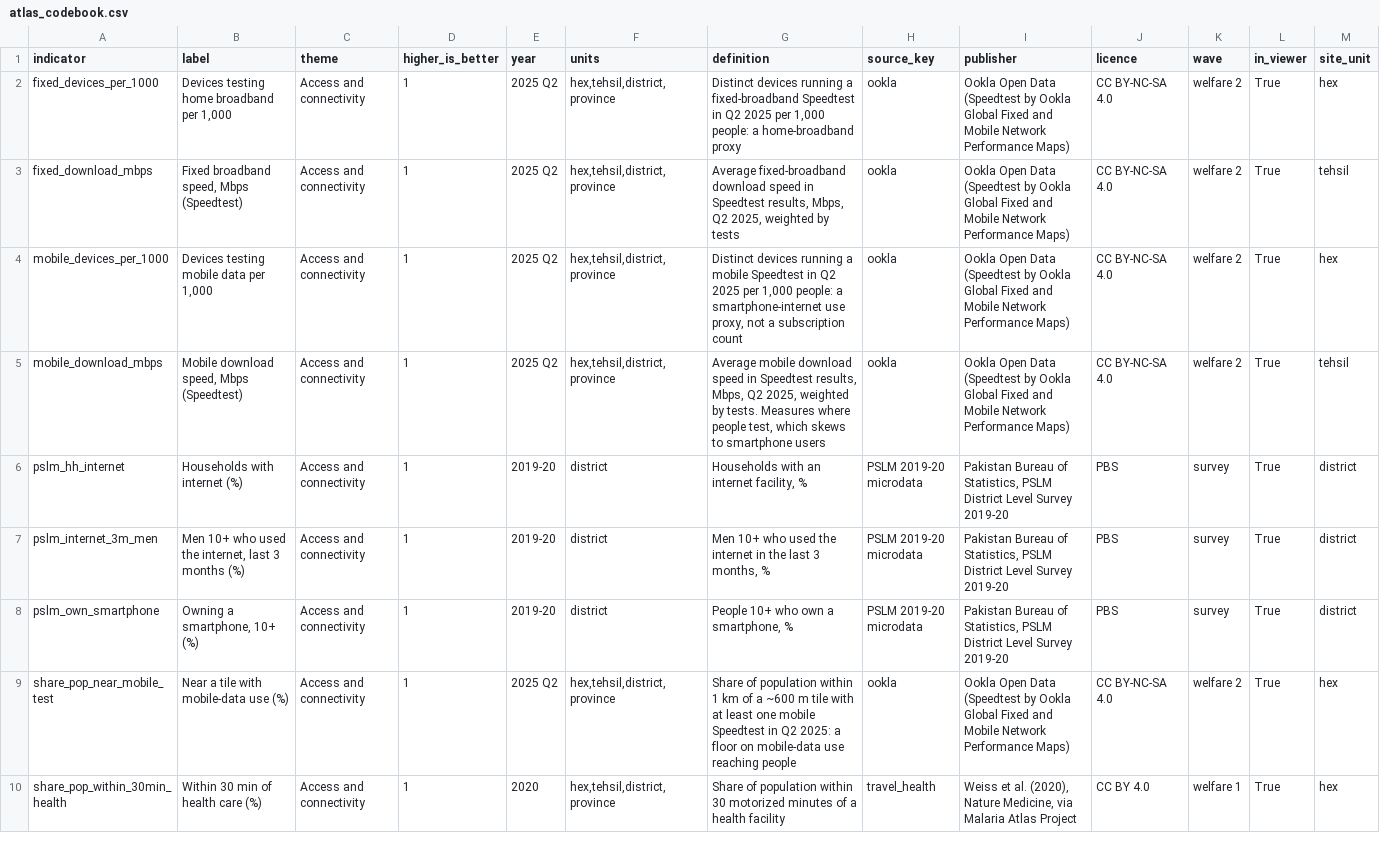
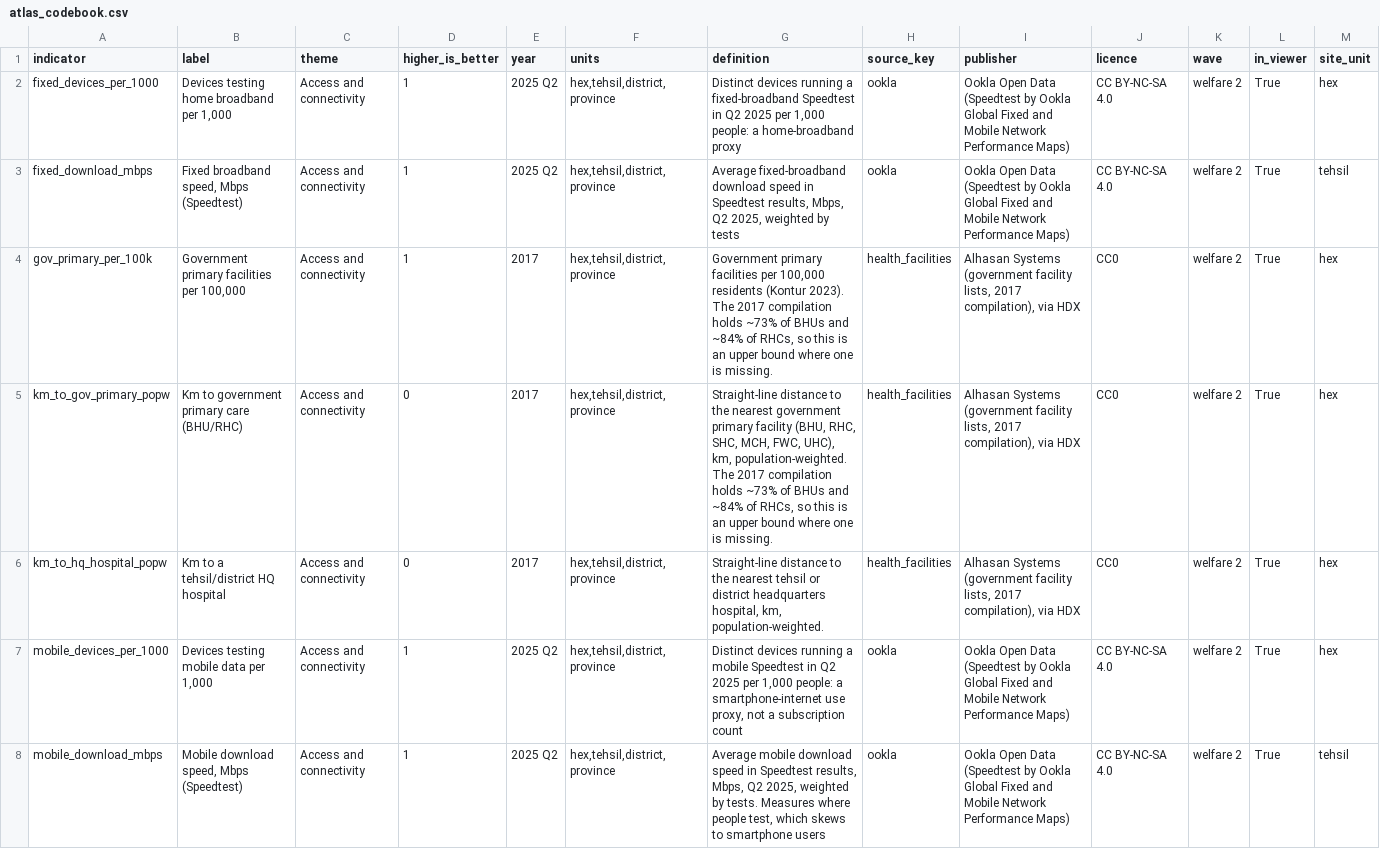
Before and after one commit to RaufNawaz/Sufi-Shrines, a CSV file: pipeline/gis/atlas/atlas_codebook.csv, drawn as a sheet; only a part is shown; the shorter side is filled out with more unchanged rows; the diff covers the shown part only; the diff names each change by its address in the sheet, - before the commit and + after, or states it on an @@ line.

```diff
--- a/pipeline/gis/atlas/atlas_codebook.csv
+++ b/pipeline/gis/atlas/atlas_codebook.csv
+row 4: gov_primary_per_100k | Government primary facilities per 100,000 | Access and connectivity | 1 | 2017 | hex,tehsil,district,province | Government primary facilities per 100,000 residents (Kontur 2023). The 2017 compilation holds ~73% of BHUs and ~84% of RHCs, so this is an upper bound where one is missing. | health_facilities | Alhasan Systems (government facility lists, 2017 compilation), via HDX | CC0 | welfare 2 | True | hex
+row 5: km_to_gov_primary_popw | Km to government primary care (BHU/RHC) | Access and connectivity | 0 | 2017 | hex,tehsil,district,province | Straight-line distance to the nearest government primary facility (BHU, RHC, SHC, MCH, FWC, UHC), km, population-weighted. The 2017 compilation holds ~73% of BHUs and ~84% of RHCs, so this is an upper bound where one is missing. | health_facilities | Alhasan Systems (government facility lists, 2017 compilation), via HDX | CC0 | welfare 2 | True | hex
+row 6: km_to_hq_hospital_popw | Km to a tehsil/district HQ hospital | Access and connectivity | 0 | 2017 | hex,tehsil,district,province | Straight-line distance to the nearest tehsil or district headquarters hospital, km, population-weighted. | health_facilities | Alhasan Systems (government facility lists, 2017 compilation), via HDX | CC0 | welfare 2 | True | hex
```
Also changed, not shown: 3 added rows elsewhere in this file, pipeline/gis/atlas/atlas_province.csv, pipeline/gis/atlas/atlas_sites.csv, 15 other files.
